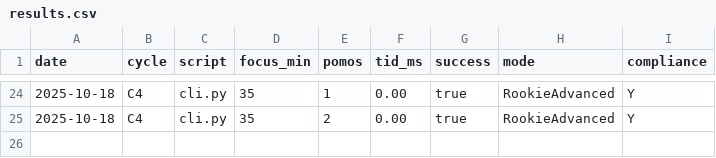
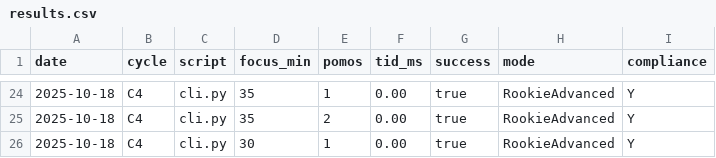
Before and after one commit to JohnnyHyytiainen/space_bridge, a CSV file: results.csv, drawn as a sheet; only a part is shown, gaps mark what is left out; the diff names each change by its address in the sheet, - before the commit and + after, or states it on an @@ line.

```diff
--- a/results.csv
+++ b/results.csv
+row 26: 2025-10-18 | C4 | cli.py | 30 | 1 | 0.00 | true | RookieAdvanced | Y
```
Also changed, not shown: 2 other files.
